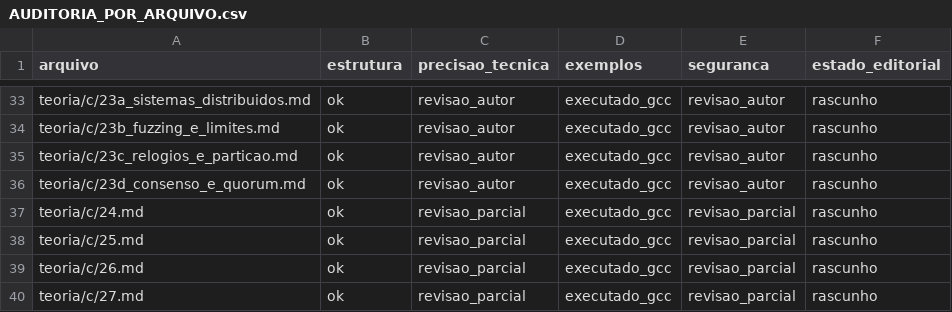
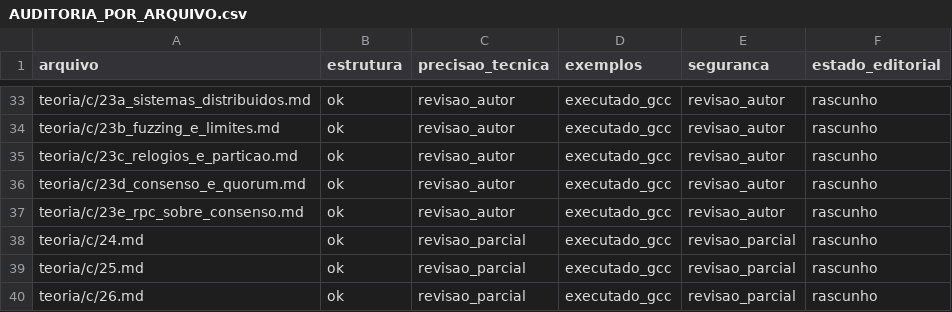
Before and after one commit to mzet97/Algoritmos, a CSV file: teoria/AUDITORIA_POR_ARQUIVO.csv, drawn as a sheet; only a part is shown, gaps mark what is left out; the shorter side is filled out with more unchanged rows; the diff names each change by its address in the sheet, - before the commit and + after, or states it on an @@ line.

Commit message:
C content: bridge 23e on idempotent RPC over the commit
Deep-teaching lesson on request ids, cache-served retries including memorized errors, and rejection without id, running on top of lesson 23d's commit. Deterministic example compiled -Werror and ASan/UBSan clean. No exercises by editorial decision; activities land at the end of the volume. Volume stays rascunho.

```diff
--- a/teoria/AUDITORIA_POR_ARQUIVO.csv
+++ b/teoria/AUDITORIA_POR_ARQUIVO.csv
+row 37: teoria/c/23e_rpc_sobre_consenso.md | ok | revisao_autor | executado_gcc | revisao_autor | rascunho
```
Also changed, not shown: 4 other files.
